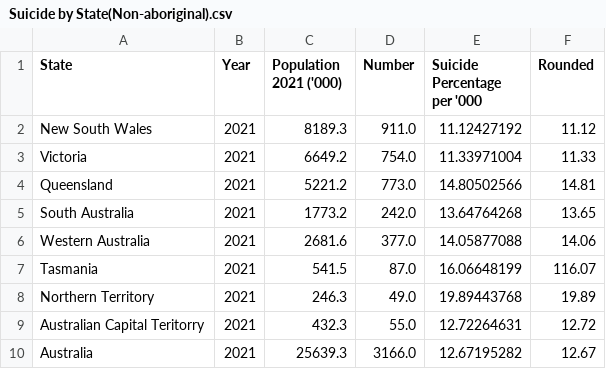
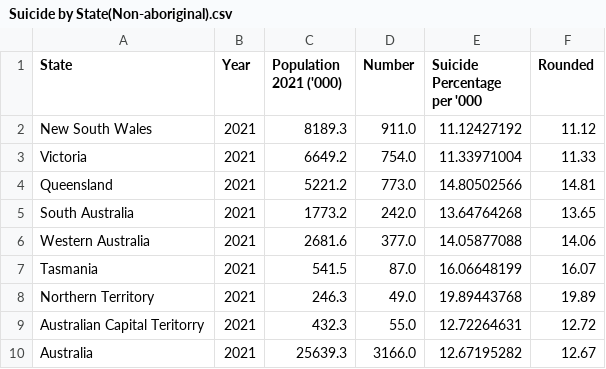
Before and after one commit to peiyingchong/FIT3179_Visualisation2, a CSV file: Suicide by State(Non-aboriginal).csv, drawn as a sheet.

Commit message:
Update Suicide by State(Non-aboriginal).csv

```diff
--- a/Suicide by State(Non-aboriginal).csv
+++ b/Suicide by State(Non-aboriginal).csv
@@ -6,3 +6,3 @@ South Australia,2021,1773.2,242.0,13.64764268,13.65
 Western Australia,2021,2681.6,377.0,14.05877088,14.06
-Tasmania,2021,541.5,87.0,16.06648199,116.07
+Tasmania,2021,541.5,87.0,16.06648199,16.07
 Northern Territory,2021,246.3,49.0,19.89443768,19.89
```
